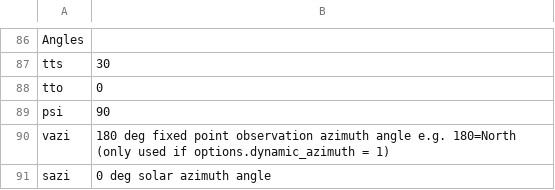
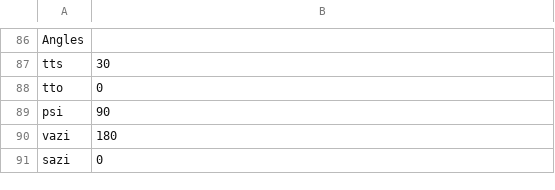
Before and after one commit to zoepierrat/SCOPE, a CSV file: input/input_data_default.csv, drawn as a sheet; only a part is shown, gaps mark what is left out.

Commit message:
Update input_data_default.csv

```diff
--- a/input/input_data_default.csv
+++ b/input/input_data_default.csv
@@ -89,3 +89,3 @@ tto,0
 psi,90
-vazi,	180						deg	fixed point observation azimuth angle e.g. 180=North (only used if options.dynamic_azimuth = 1)
-sazi,	0					  	deg	solar azimuth angle
+vazi,	180	
+sazi,	0					  	
```
